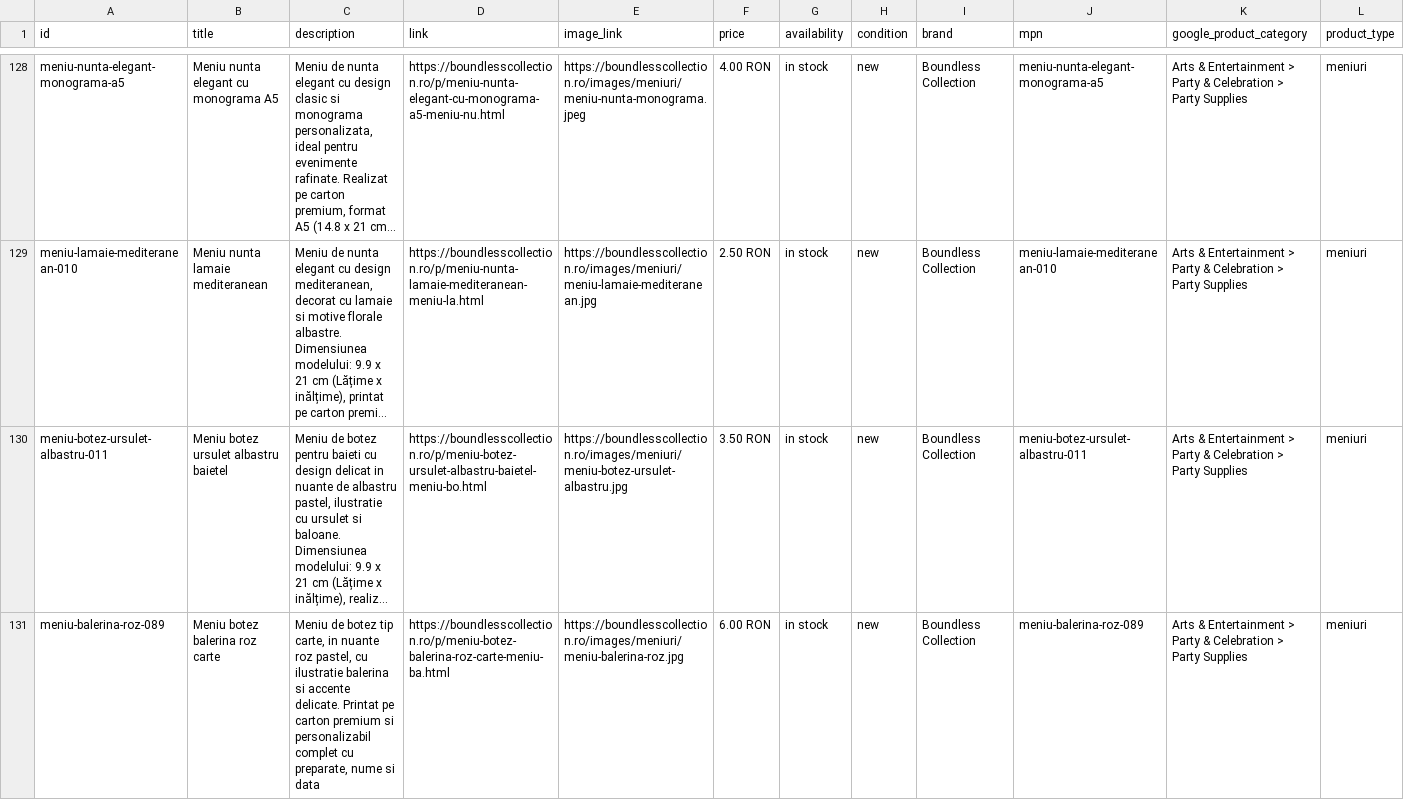
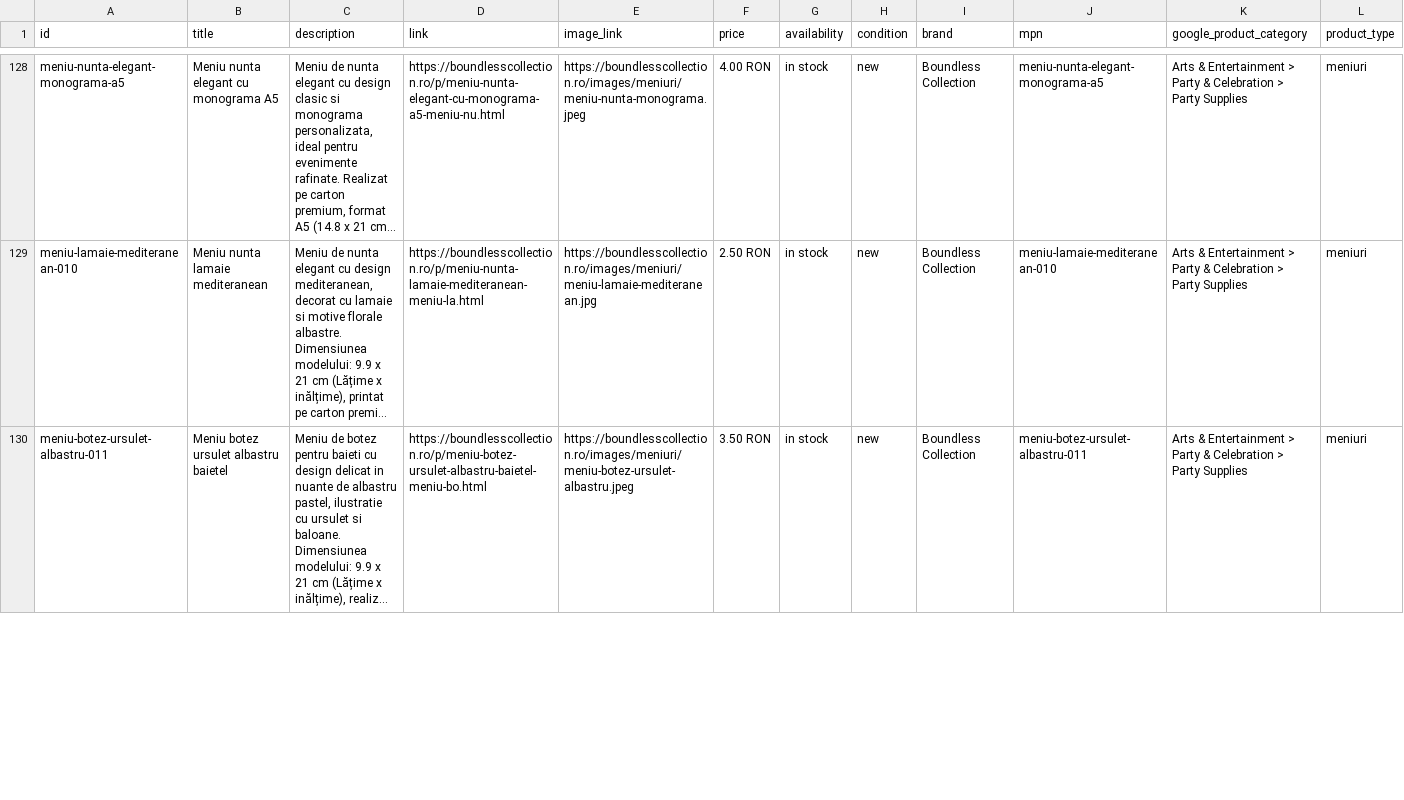
Before and after one commit to ionitadelia2-hub/boundlesscollection-site, a CSV file: public/feeds/products-merchant.csv, drawn as a sheet; only a part is shown, gaps mark what is left out; long unchanged cells end in …; the diff covers the shown part only; the diff names each change by its address in the sheet, - before the commit and + after, or states it on an @@ line.

```diff
--- a/public/feeds/products-merchant.csv
+++ b/public/feeds/products-merchant.csv
-E130 (image_link): https://boundlesscollection.ro/images/meniuri/meniu-botez-ursulet-albastru.jpg
+E130 (image_link): https://boundlesscollection.ro/images/meniuri/meniu-botez-ursulet-albastru.jpeg
-row 131: meniu-balerina-roz-089 | Meniu botez balerina roz carte | Meniu de botez tip carte, in nuante roz pastel, cu ilustratie balerina si accente delicate. Printat pe carton premium si personalizabil complet cu preparate, nume si data | https://boundlesscollection.ro/p/meniu-botez-balerina-roz-carte-meniu-ba.html | https://boundlesscollection.ro/images/meniuri/meniu-balerina-roz.jpg | 6.00 RON | in stock | new | Boundless Collection | meniu-balerina-roz-089 | Arts & Entertainment > Party & Celebration > Party Supplies | meniuri
```
Also changed, not shown: 2 removed rows and 23 edited cells elsewhere in this file, content/products.csv, public/content/products.csv, 24 other files.
